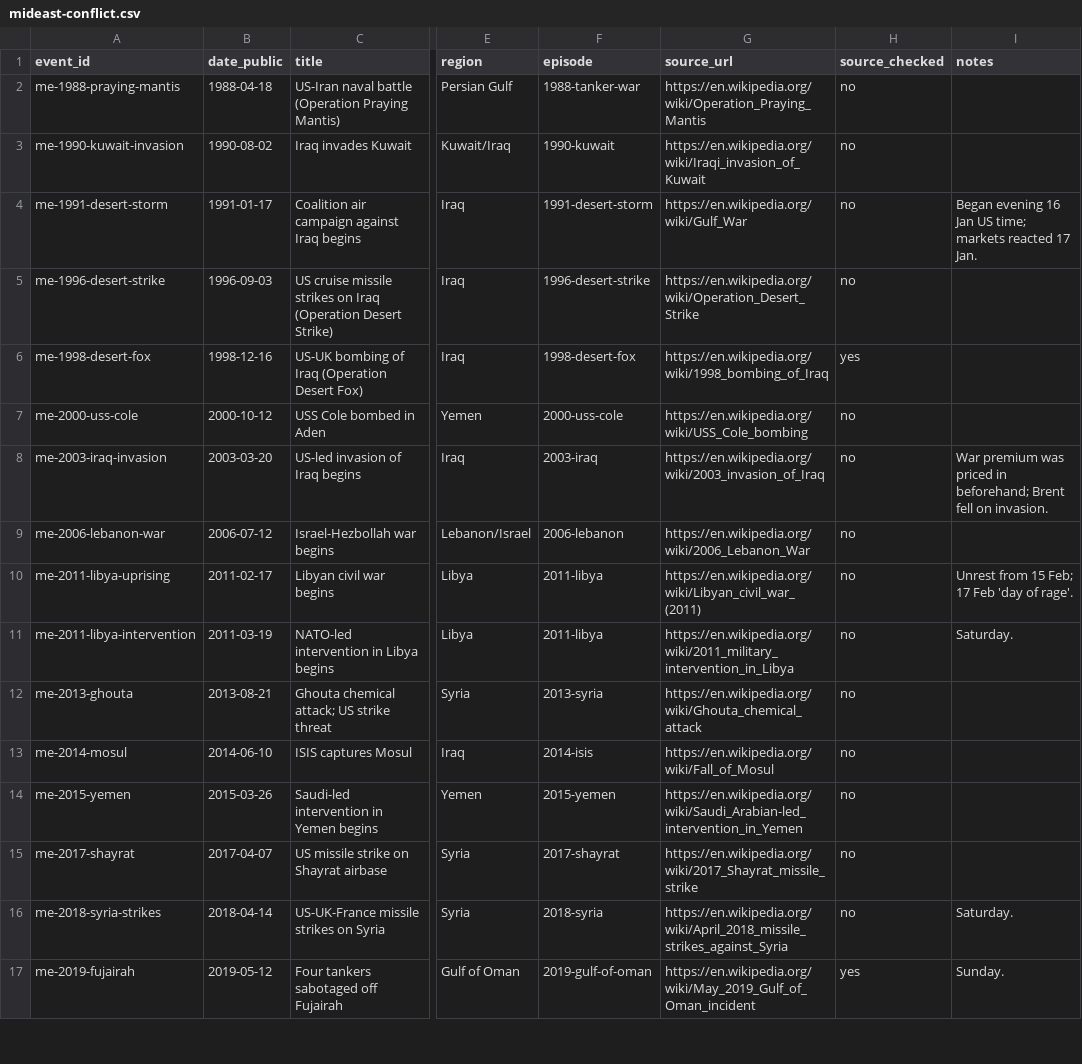
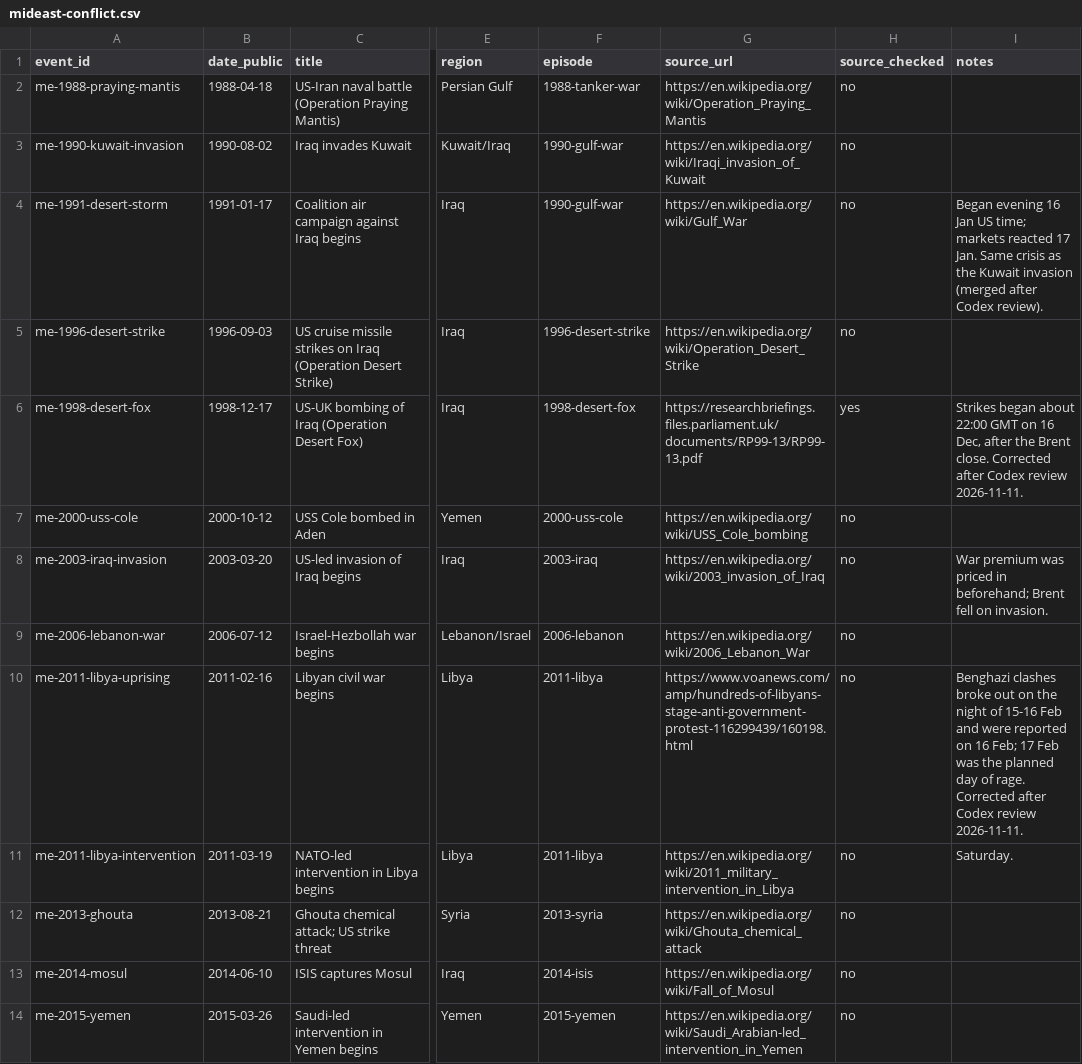
Before and after one commit to Kaiju77/huginn-muninn, a CSV file: data/events/mideast-conflict.csv, drawn as a sheet; only a part is shown, gaps mark what is left out; the shorter side is filled out with more unchanged rows; the diff names each change by its address in the sheet, - before the commit and + after, or states it on an @@ line.

```diff
--- a/data/events/mideast-conflict.csv
+++ b/data/events/mideast-conflict.csv
-F3 (episode): 1990-kuwait
+F3 (episode): 1990-gulf-war
-F4 (episode): 1991-desert-storm
+F4 (episode): 1990-gulf-war
-I4 (notes): …17 Jan.
+I4 (notes): …17 Jan. Same crisis as the Kuwait invasion (merged after Codex review).
-B6 (date_public): 1998-12-16
+B6 (date_public): 1998-12-17
-G6 (source_url): https://en.wikipedia.org/wiki/1998_bombing_of_Iraq
+G6 (source_url): https://researchbriefings.files.parliament.uk/documents/RP99-13/RP99-13.pdf
-I6 (notes): (empty)
+I6 (notes): Strikes began about 22:00 GMT on 16 Dec, after the Brent close. Corrected after Codex review 2026-11-11.
-B10 (date_public): 2011-02-17
+B10 (date_public): 2011-02-16
-G10 (source_url): https://en.wikipedia.org/wiki/Libyan_civil_war_(2011)
+G10 (source_url): https://www.voanews.com/amp/hundreds-of-libyans-stage-anti-government-protest-116299439/160198.html
-I10 (notes): Unrest from 15 Feb; 17 Feb 'day of rage'.
+I10 (notes): Benghazi clashes broke out on the night of 15-16 Feb and were reported on 16 Feb; 17 Feb was the planned day of rage. Corrected after Codex review 2026-11-11.
```
Also changed, not shown: 7 other files.
